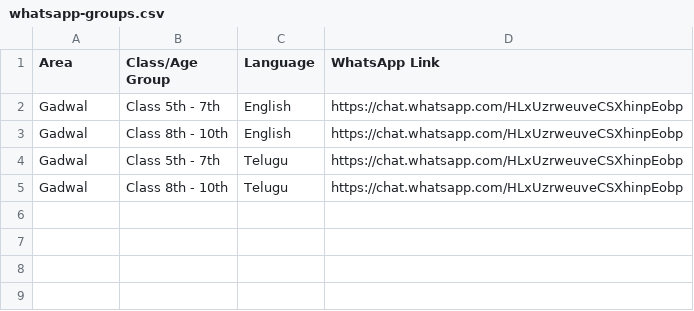
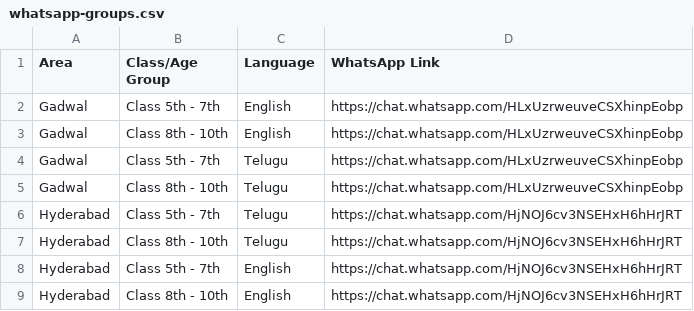
Before and after one commit to aksahoo919-ui/SP_contest, a CSV file: whatsapp-groups.csv, drawn as a sheet; the diff names each change by its address in the sheet, - before the commit and + after, or states it on an @@ line.

Commit message:
Add WhatsApp groups for Hyderabad
Added new WhatsApp groups for Hyderabad in both Telugu and English for classes 5th - 7th and 8th - 10th.

```diff
--- a/whatsapp-groups.csv
+++ b/whatsapp-groups.csv
+row 6: Hyderabad | Class 5th - 7th | Telugu | https://chat.whatsapp.com/HjNOJ6cv3NSEHxH6hHrJRT
+row 7: Hyderabad | Class 8th - 10th | Telugu | https://chat.whatsapp.com/HjNOJ6cv3NSEHxH6hHrJRT
+row 8: Hyderabad | Class 5th - 7th | English | https://chat.whatsapp.com/HjNOJ6cv3NSEHxH6hHrJRT
+row 9: Hyderabad | Class 8th - 10th | English | https://chat.whatsapp.com/HjNOJ6cv3NSEHxH6hHrJRT
```
